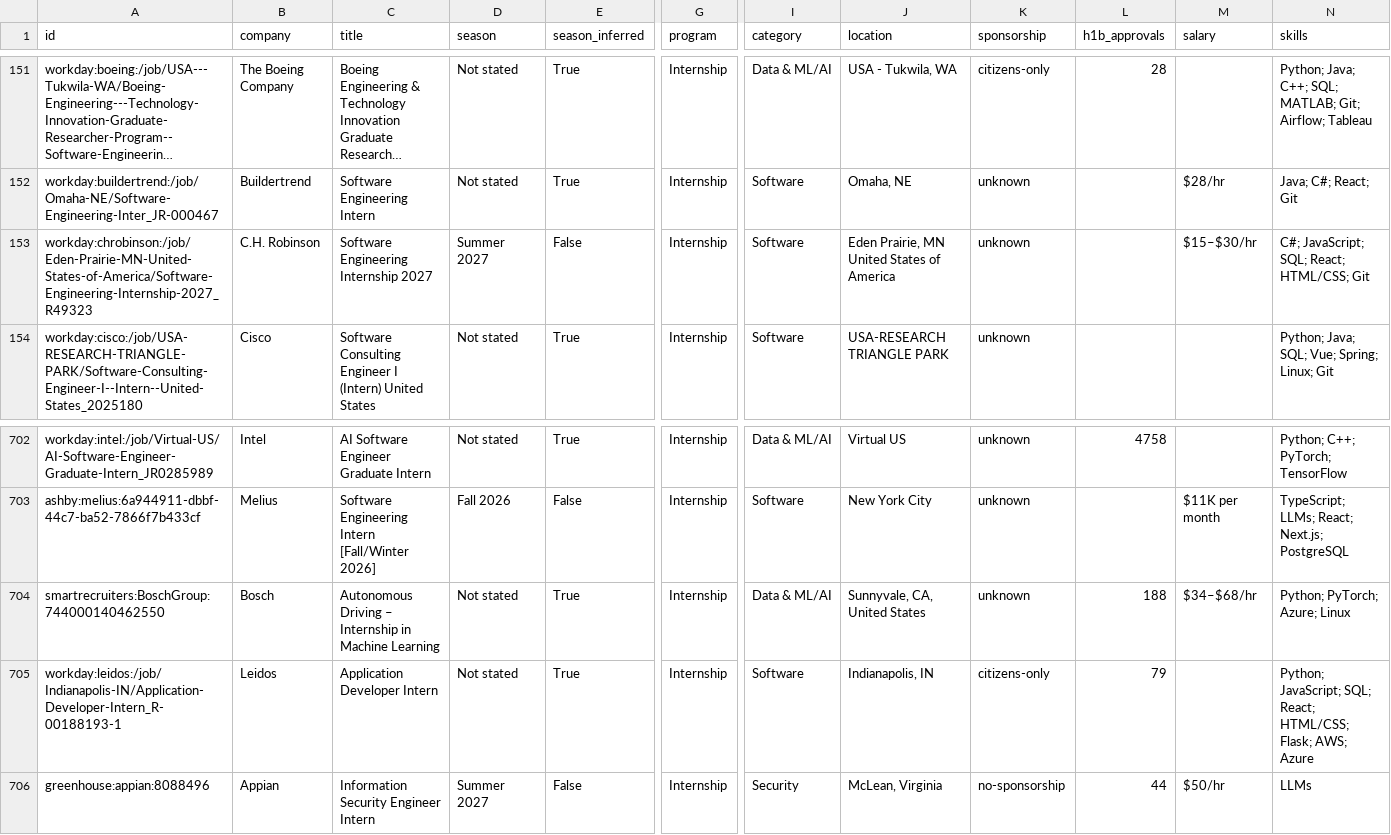
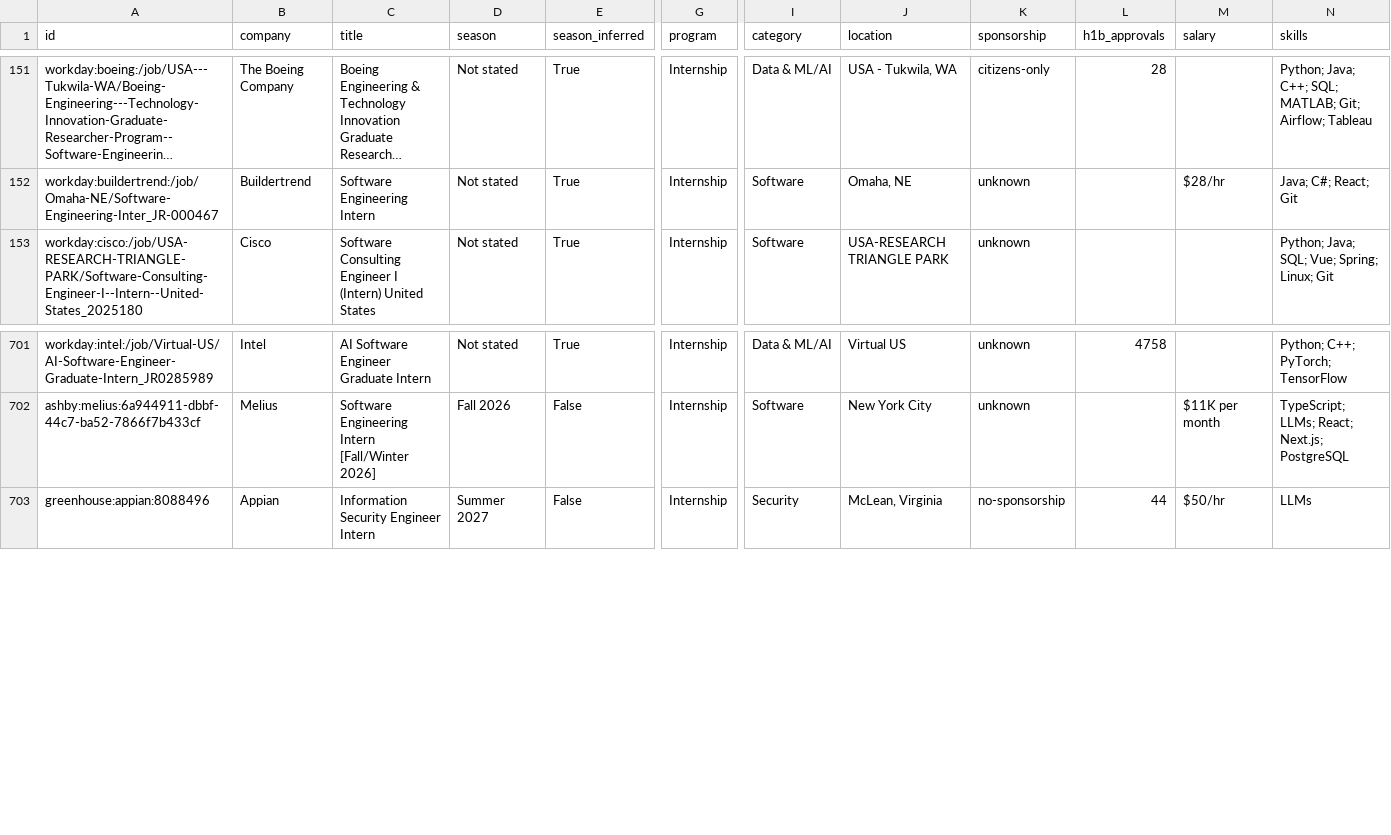
Before and after one commit to zshah101/Automated-List-Of-Summer-2027-and-Fall-2026-Tech-Internships, a CSV file: data/internships.csv, drawn as a sheet; only a part is shown, gaps mark what is left out; long unchanged cells end in …; rows hold the shown columns only; the diff names each change by its address in the sheet, - before the commit and + after, or states it on an @@ line.

```diff
--- a/data/internships.csv
+++ b/data/internships.csv
-row 153: workday:chrobinson:/job/Eden-Prairie-MN-United-States-of-America/Software-Engineering-Internship-2027_R49323 | C.H. Robinson | Software Engineering Internship 2027 | Summer 2027 | False | Internship | Software | Eden Prairie, MN United States of America | unknown |  | $15–$30/hr | C#; JavaScript; SQL; React; HTML/CSS; Git
-row 704: smartrecruiters:BoschGroup:744000140462550 | Bosch | Autonomous Driving – Internship in Machine Learning | Not stated | True | Internship | Data & ML/AI | Sunnyvale, CA, United States | unknown | 188 | $34–$68/hr | Python; PyTorch; Azure; Linux
-row 705: workday:leidos:/job/Indianapolis-IN/Application-Developer-Intern_R-00188193-1 | Leidos | Application Developer Intern | Not stated | True | Internship | Software | Indianapolis, IN | citizens-only | 79 |  | Python; JavaScript; SQL; React; HTML/CSS; Flask; AWS; Azure
```
Also changed, not shown: docs/internships.csv, 12 other files.
